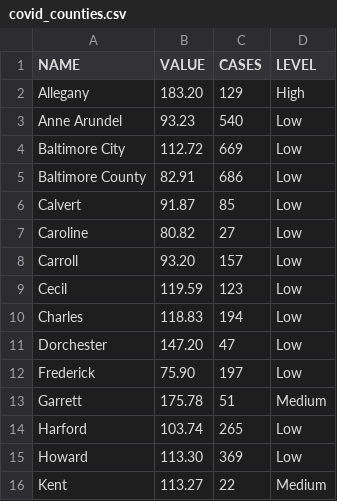
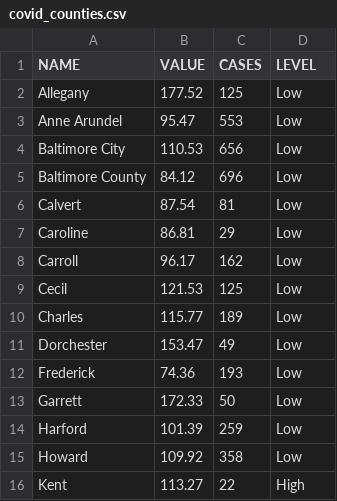
Before and after one commit to ngelbard/CNS, a CSV file: covid_counties.csv, drawn as a sheet; only a part is shown; the diff covers the shown part only.

```diff
--- a/covid_counties.csv
+++ b/covid_counties.csv
@@ -1,16 +1,16 @@
 NAME,VALUE,CASES,LEVEL
-Allegany,183.20,129,High
-Anne Arundel,93.23,540,Low
-Baltimore City,112.72,669,Low
-Baltimore County,82.91,686,Low
-Calvert,91.87,85,Low
-Caroline,80.82,27,Low
-Carroll,93.20,157,Low
-Cecil,119.59,123,Low
-Charles,118.83,194,Low
-Dorchester,147.20,47,Low
-Frederick,75.90,197,Low
-Garrett,175.78,51,Medium
-Harford,103.74,265,Low
-Howard,113.30,369,Low
-Kent,113.27,22,Medium
+Allegany,177.52,125,Low
+Anne Arundel,95.47,553,Low
+Baltimore City,110.53,656,Low
+Baltimore County,84.12,696,Low
+Calvert,87.54,81,Low
+Caroline,86.81,29,Low
+Carroll,96.17,162,Low
+Cecil,121.53,125,Low
+Charles,115.77,189,Low
+Dorchester,153.47,49,Low
+Frederick,74.36,193,Low
+Garrett,172.33,50,Low
+Harford,101.39,259,Low
+Howard,109.92,358,Low
+Kent,113.27,22,High
```
Also changed, not shown: 18 edited cells elsewhere in this file.
